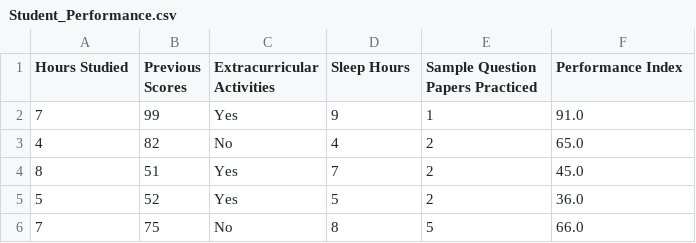
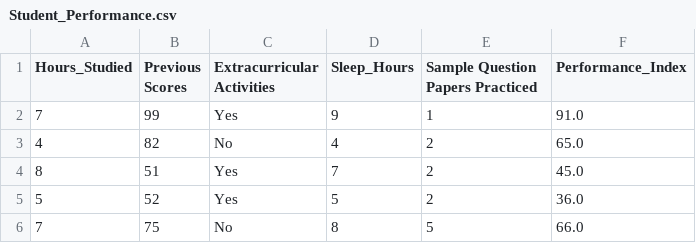
Before and after one commit to hasnain0011-coder/datasets, a CSV file: Student_Performance.csv, drawn as a sheet; only a part is shown.

Commit message:
Update Student_Performance.csv

```diff
--- a/Student_Performance.csv
+++ b/Student_Performance.csv
@@ -1,2 +1,2 @@
-Hours Studied,Previous Scores,Extracurricular Activities,Sleep Hours,Sample Question Papers Practiced,Performance Index
+Hours_Studied,Previous Scores,Extracurricular Activities,Sleep_Hours,Sample Question Papers Practiced,Performance_Index
 7,99,Yes,9,1,91.0
```
